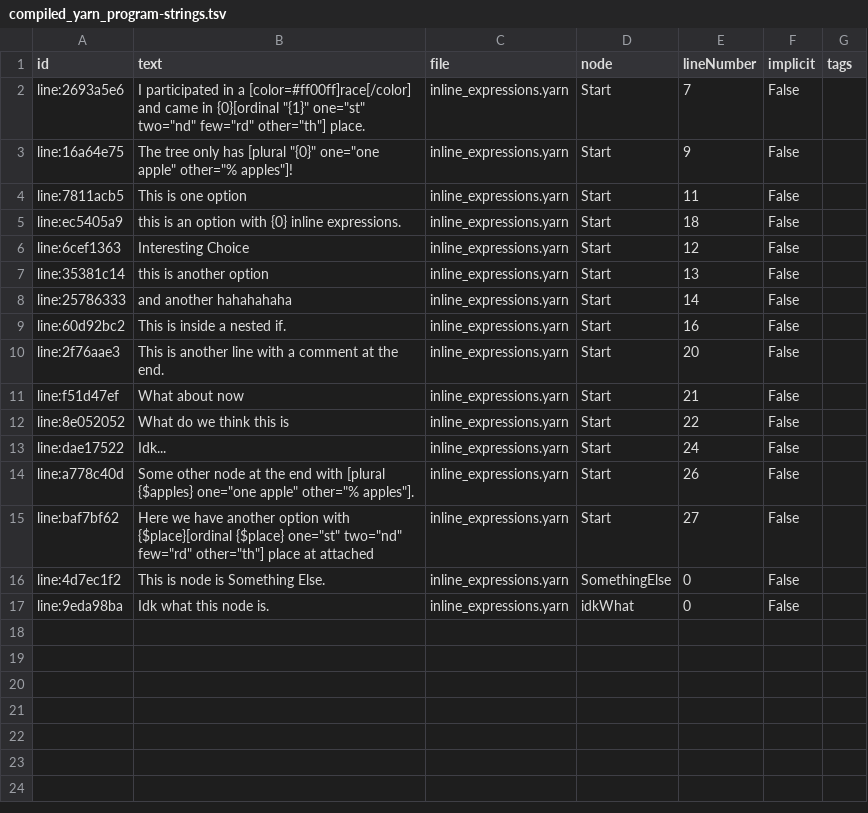
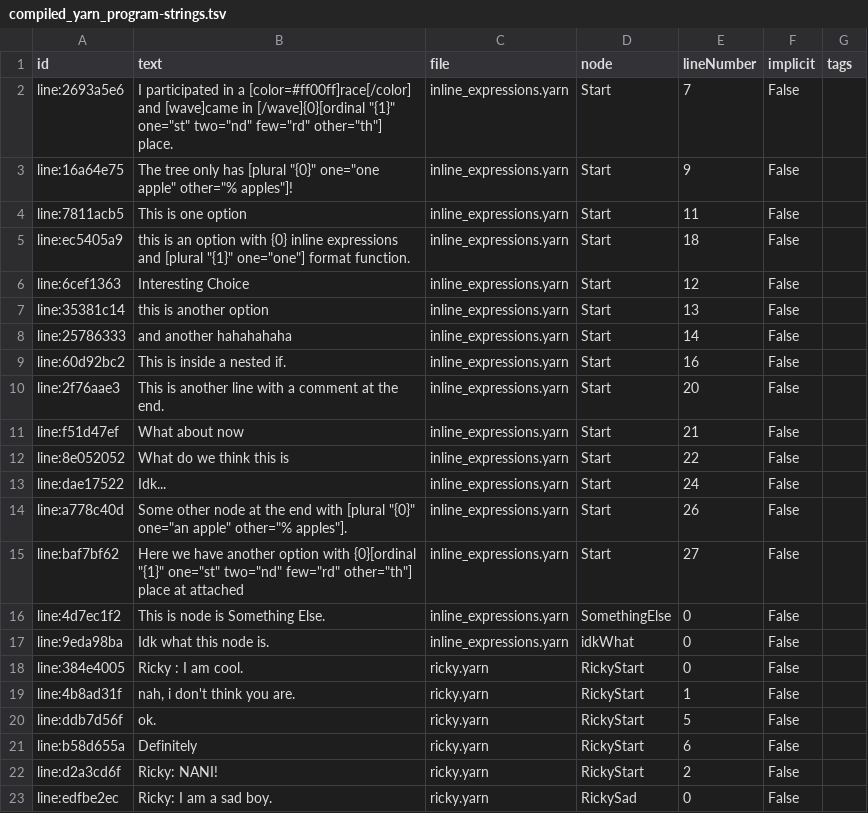
Before and after one commit to kyperbelt/GDYarn, a TSV file: compiled_yarn_program-strings.tsv, drawn as a sheet.

```diff
--- a/compiled_yarn_program-strings.tsv
+++ b/compiled_yarn_program-strings.tsv
@@ -1,6 +1,6 @@
 id	text	file	node	lineNumber	implicit	tags
-line:2693a5e6	I participated in a [color=#ff00ff]race[/color] and came in {0}[ordinal  "{1}"  one="st" two="nd" few="rd" other="th"] place. 	inline_expressions.yarn	Start	7	False	
+line:2693a5e6	I participated in a [color=#ff00ff]race[/color] and [wave]came in [/wave]{0}[ordinal  "{1}"  one="st" two="nd" few="rd" other="th"] place. 	inline_expressions.yarn	Start	7	False	
 line:16a64e75	The tree only has [plural  "{0}"  one="one apple" other="% apples"]! 	inline_expressions.yarn	Start	9	False	
 line:7811acb5	This is one option 	inline_expressions.yarn	Start	11	False	
-line:ec5405a9	this is an option with {0} inline expressions. 	inline_expressions.yarn	Start	18	False	
+line:ec5405a9	this is an option with {0} inline expressions and [plural  "{1}"  one="one"] format function. 	inline_expressions.yarn	Start	18	False	
 line:6cef1363	Interesting Choice 	inline_expressions.yarn	Start	12	False	
@@ -13,5 +13,11 @@ line:8e052052	What do we think this is 	inline_expressions.yarn	Start	22	False
 line:dae17522	Idk... 	inline_expressions.yarn	Start	24	False	
-line:a778c40d	Some other node at the end with [plural {$apples} one="one apple" other="% apples"]. 	inline_expressions.yarn	Start	26	False	
-line:baf7bf62	Here we have another option with {$place}[ordinal {$place} one="st" two="nd" few="rd" other="th"] place at attached 	inline_expressions.yarn	Start	27	False	
+line:a778c40d	Some other node at the end with [plural  "{0}"  one="an apple" other="% apples"]. 	inline_expressions.yarn	Start	26	False	
+line:baf7bf62	Here we have another option with {0}[ordinal  "{1}"  one="st" two="nd" few="rd" other="th"] place at attached 	inline_expressions.yarn	Start	27	False	
 line:4d7ec1f2	This is node is Something Else. 	inline_expressions.yarn	SomethingElse	0	False	
 line:9eda98ba	Idk what this node is. 	inline_expressions.yarn	idkWhat	0	False	
+line:384e4005	Ricky : I am cool. 	ricky.yarn	RickyStart	0	False	
+line:4b8ad31f	nah, i don't think you are. 	ricky.yarn	RickyStart	1	False	
+line:ddb7d56f	ok. 	ricky.yarn	RickyStart	5	False	
+line:b58d655a	Definitely 	ricky.yarn	RickyStart	6	False	
+line:d2a3cd6f	Ricky: NANI! 	ricky.yarn	RickyStart	2	False	
+line:edfbe2ec	Ricky: I am a sad boy. 	ricky.yarn	RickySad	0	False	
```
Also changed, not shown: 33 other files.
